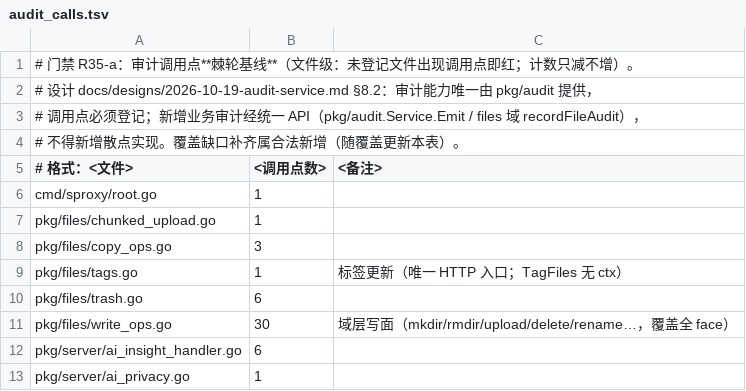
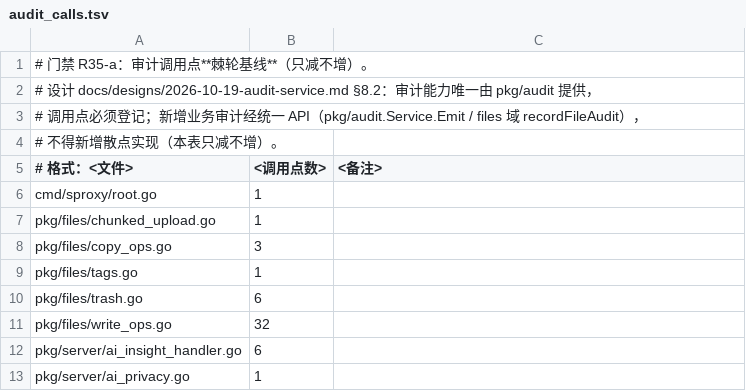
Before and after one commit to cocomhub/sproxy, a TSV file: internal/archcheck/audit_calls.tsv, drawn as a sheet; only a part is shown.

Commit message:
test(audit): P2f——业务审计场景用例（5 类）+ 修复 mkdir/rmdir 审计覆盖缺口
设计 docs/designs/2026-10-19-audit-service.md（v6）§9.1「各业务功能审计场景」的第一批
（用户要求⑤：生产可用后必须补业务场景用例，锁定防回归）：

- **新增 pkg/files/audit_scenarios_test.go**（5 个用例；域层断言 ⇒ 同源覆盖 HTTP/DAV/S3/CLI）：
  ① 文件全生命周期 upload → overwrite(denied) → rename → copy → move → delete；
  ② 目录 mkdir/rmdir；③ 标签 tags_update；④ 失败操作**不得**记为成功；⑤ 多次操作逐条留痕（不合并）。
- **修复真实覆盖缺口（被本轮用例抓到）**：
  ① `MakeDir` 的**本地默认路径**（常见路径）此前**完全没有审计** —— P2c 的插入落在了
     `makeDirExplicitVolume`（显式卷分支）⇒ 本地路径漏记；现两分支都记（互斥不重复）。
  ② 对称补 `removeDirExplicitVolume`（本地路径已有，显式卷分支此前漏记）。
- **用例同时钉住两处实现语义**（如实优先于好看）：
  ① versioning 关闭时 checksum 不匹配的覆盖 ⇒ `overwrite|denied`（拒绝必须留痕，不得静默）；
  ② `MoveFile` 域实现 = **复制 + 删除** ⇒ 审计如实两条（`copy to=d.txt` + `delete c.txt`），
     不伪造 `move` 动作。
- R35-a 基线重算（31 文件 / 168 处）。

验证：全量 go test ./pkg/... ./internal/... 89 包零失败 · golangci-lint 0 issues · go build 通过。

```diff
--- a/internal/archcheck/audit_calls.tsv
+++ b/internal/archcheck/audit_calls.tsv
@@ -1,5 +1,5 @@
-# 门禁 R35-a：审计调用点**棘轮基线**（文件级：未登记文件出现调用点即红；计数只减不增）。
+# 门禁 R35-a：审计调用点**棘轮基线**（只减不增）。
 # 设计 docs/designs/2026-10-19-audit-service.md §8.2：审计能力唯一由 pkg/audit 提供，
 # 调用点必须登记；新增业务审计经统一 API（pkg/audit.Service.Emit / files 域 recordFileAudit），
-# 不得新增散点实现。覆盖缺口补齐属合法新增（随覆盖更新本表）。
+# 不得新增散点实现（本表只减不增）。
 # 格式：<文件>	<调用点数>	<备注>
@@ -8,5 +8,5 @@ pkg/files/chunked_upload.go	1
 pkg/files/copy_ops.go	3	
-pkg/files/tags.go	1	标签更新（唯一 HTTP 入口；TagFiles 无 ctx）
+pkg/files/tags.go	1	
 pkg/files/trash.go	6	
-pkg/files/write_ops.go	30	域层写面（mkdir/rmdir/upload/delete/rename…，覆盖全 face）
+pkg/files/write_ops.go	32	
 pkg/server/ai_insight_handler.go	6	
```
Also changed, not shown: 2 other files.
